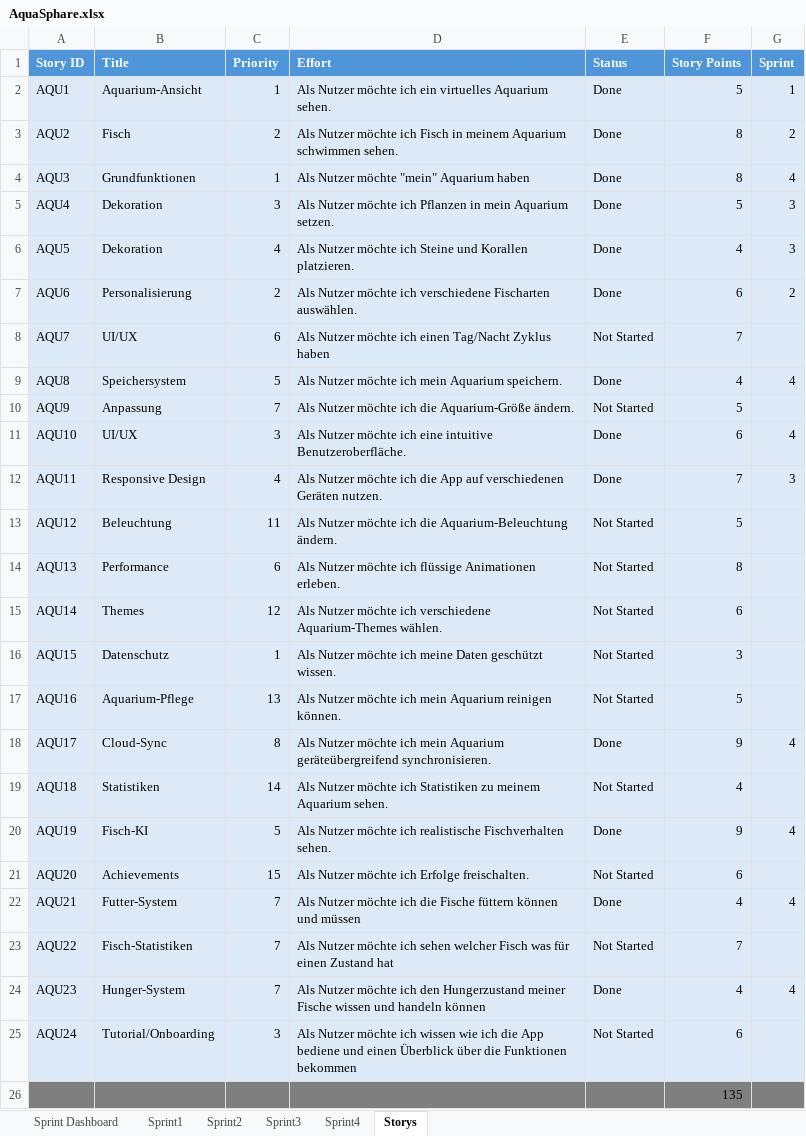
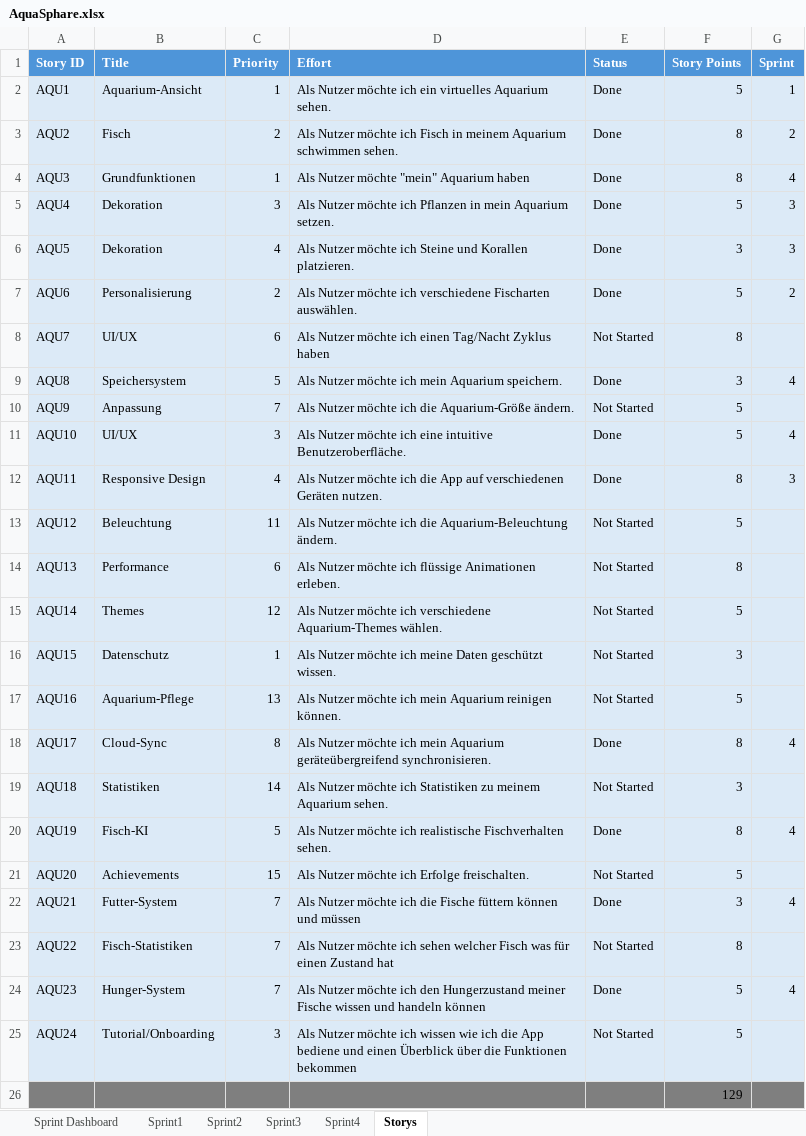
Before and after one commit to Aquasphere-team/AquaSphere, an Excel workbook: aquasphere/Excel_File/AquaSphare.xlsx, sheet Storys, drawn as a sheet; values as stored, in another font and other column widths than the file's, no borders; table styles not drawn; the diff names each change by its address in the sheet, - before the commit and + after, or states it on an @@ line.

Commit message:
edited excel

```diff
--- a/aquasphere/Excel_File/AquaSphare.xlsx (sheet Storys)
+++ b/aquasphere/Excel_File/AquaSphare.xlsx (sheet Storys)
-F6 (Story Points): 4
+F6 (Story Points): 3
-F7 (Story Points): 6
+F7 (Story Points): 5
-F8 (Story Points): 7
+F8 (Story Points): 8
-F9 (Story Points): 4
+F9 (Story Points): 3
-F11 (Story Points): 6
+F11 (Story Points): 5
-F12 (Story Points): 7
+F12 (Story Points): 8
-F15 (Story Points): 6
+F15 (Story Points): 5
-F18 (Story Points): 9
+F18 (Story Points): 8
-F19 (Story Points): 4
+F19 (Story Points): 3
-F20 (Story Points): 9
+F20 (Story Points): 8
-F21 (Story Points): 6
+F21 (Story Points): 5
-F22 (Story Points): 4
+F22 (Story Points): 3
-F23 (Story Points): 7
+F23 (Story Points): 8
-F24 (Story Points): 4
+F24 (Story Points): 5
-F25 (Story Points): 6
+F25 (Story Points): 5
-F26 (Story Points): 135
+F26 (Story Points): 129
```
Also changed, not shown: 11 other files.
